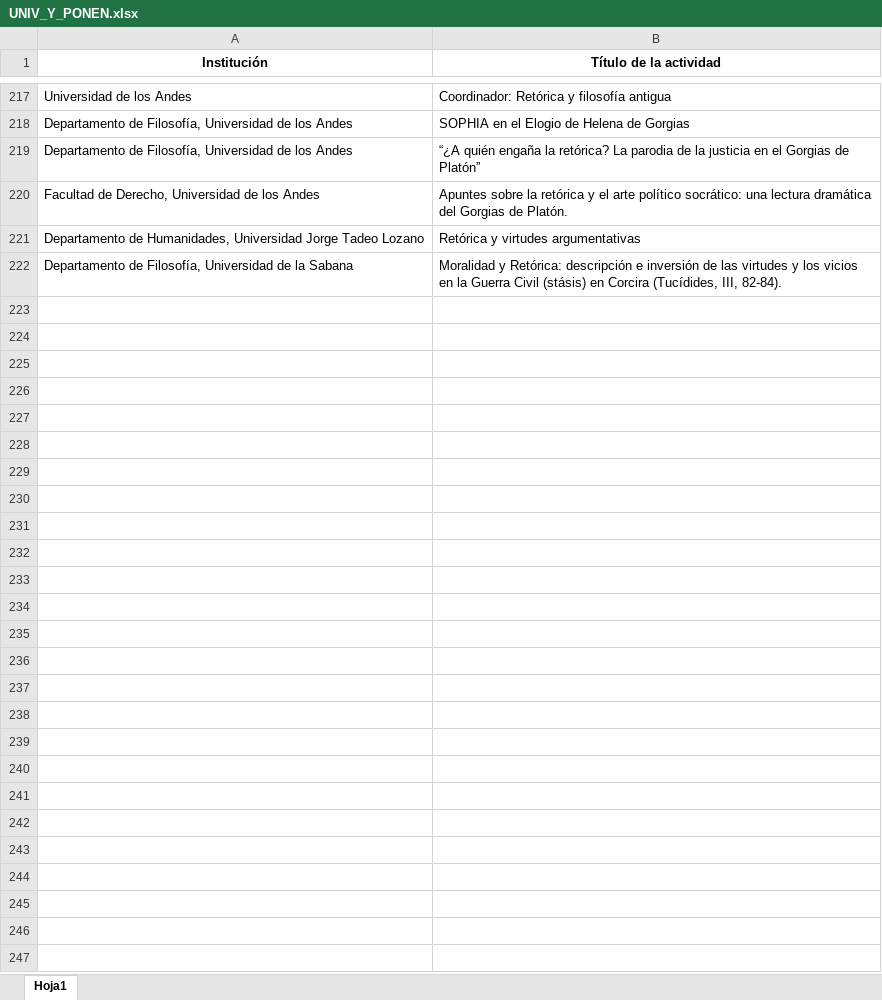
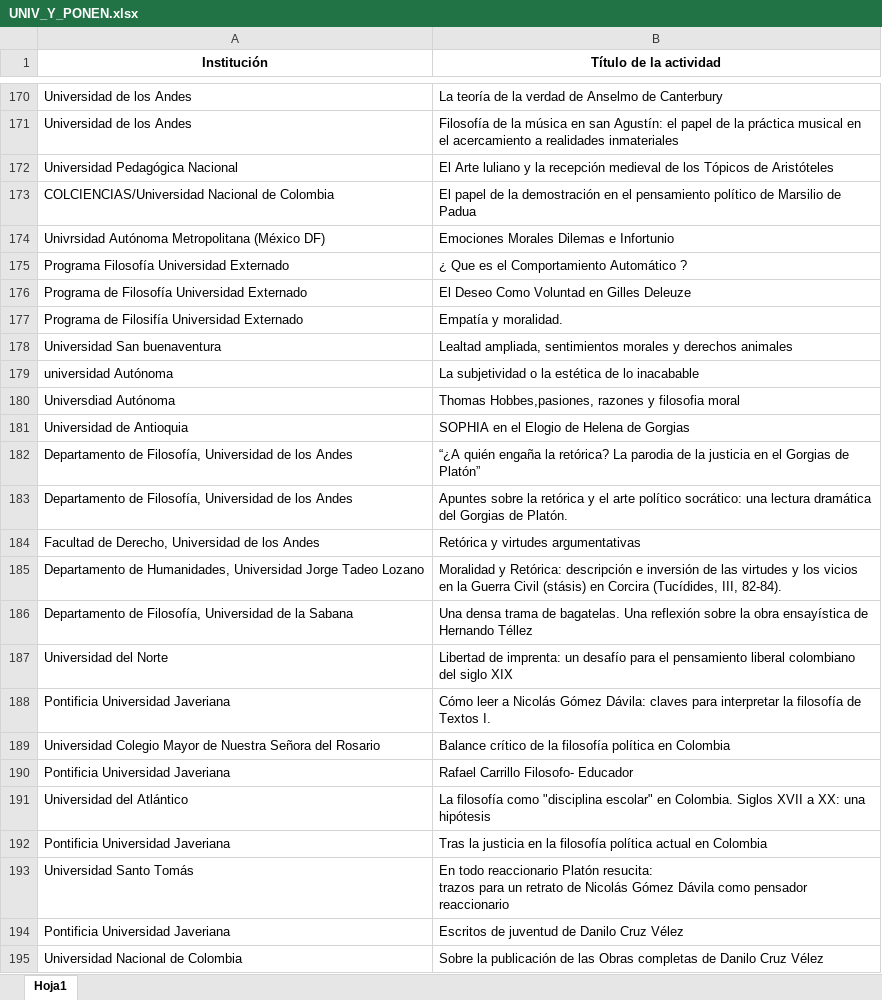
Before and after one commit to AlejandroVelascoG/SCF, an Excel workbook: Congreso_2016/UNIV_Y_PONEN.xlsx, sheet Hoja1, drawn as a sheet; only a part is shown, gaps mark what is left out; values as stored, in another font and other column widths than the file's, no borders; addresses are those after the commit; the diff covers the shown part only; the diff names each change by its address in the sheet, - before the commit and + after, or states it on an @@ line.

```diff
--- a/Congreso_2016/UNIV_Y_PONEN.xlsx (sheet Hoja1)
+++ b/Congreso_2016/UNIV_Y_PONEN.xlsx (sheet Hoja1)
-B170 (Título de la actividad): Coordinador: Retórica y filosofía antigua
+B170 (Título de la actividad): La teoría de la verdad de Anselmo de Canterbury
+row 171: Universidad de los Andes | Filosofía de la música en san Agustín: el papel de la práctica musical en el acercamiento a realidades inmateriales
+row 172: Universidad Pedagógica Nacional | El Arte luliano y la recepción medieval de los Tópicos de Aristóteles
+row 173: COLCIENCIAS/Universidad Nacional de Colombia | El papel de la demostración en el pensamiento político de Marsilio de Padua
+row 174: Univrsidad Autónoma Metropolitana (México DF) | Emociones Morales Dilemas e Infortunio
+row 175: Programa Filosofía Universidad Externado | ¿ Que es el Comportamiento Automático ?
+row 176: Programa de Filosofía Universidad Externado | El Deseo Como Voluntad en Gilles Deleuze
+row 177: Programa de Filosifía Universidad Externado | Empatía y moralidad.
+row 178: Universidad San buenaventura | Lealtad ampliada, sentimientos morales y derechos animales
+row 179: universidad Autónoma | La subjetividad o la estética de lo inacabable
+row 180: Universdiad Autónoma | Thomas Hobbes,pasiones, razones y filosofia moral
-A181 (Institución): Departamento de Filosofía, Universidad de los Andes
+A181 (Institución): Universidad de Antioquia
-A183 (Institución): Facultad de Derecho, Universidad de…
+A183 (Institución): Departamento de Filosofía, Universidad de…
-A184 (Institución): Departamento de Humanidades, Universidad Jorge Tadeo Lozano
+A184 (Institución): Facultad de Derecho, Universidad de los Andes
-A185 (Institución): Departamento de Filosofía, Universidad de la Sabana
+A185 (Institución): Departamento de Humanidades, Universidad Jorge Tadeo Lozano
+row 186: Departamento de Filosofía, Universidad de la Sabana | Una densa trama de bagatelas. Una reflexión sobre la obra ensayística de Hernando Téllez
@@ row 47 moved to row 187: Universidad del Norte @@
@@ row 48 moved to row 188: Pontificia Universidad Javeriana @@
@@ row 49 moved to row 189: Universidad Colegio Mayor de Nuestra Señ… @@
@@ row 50 moved to row 190: Pontificia Universidad Javeriana @@
@@ row 51 moved to row 191: Universidad del Atlántico @@
@@ row 52 moved to row 192: Pontificia Universidad Javeriana @@
@@ row 53 moved to row 193: Universidad Santo Tomás @@
@@ row 54 moved to row 194: Pontificia Universidad Javeriana @@
@@ row 55 moved to row 195: Universidad Nacional de Colombia @@
```
Also changed, not shown: 52 added rows, 90 removed rows, 76 moved rows and 5 edited cells elsewhere in this sheet, Congreso_2006/Datos_2006_filtrados.xlsx, Congreso_2016/Filosofías ambientalistas y animalistas.xlsx, 5 other files.
